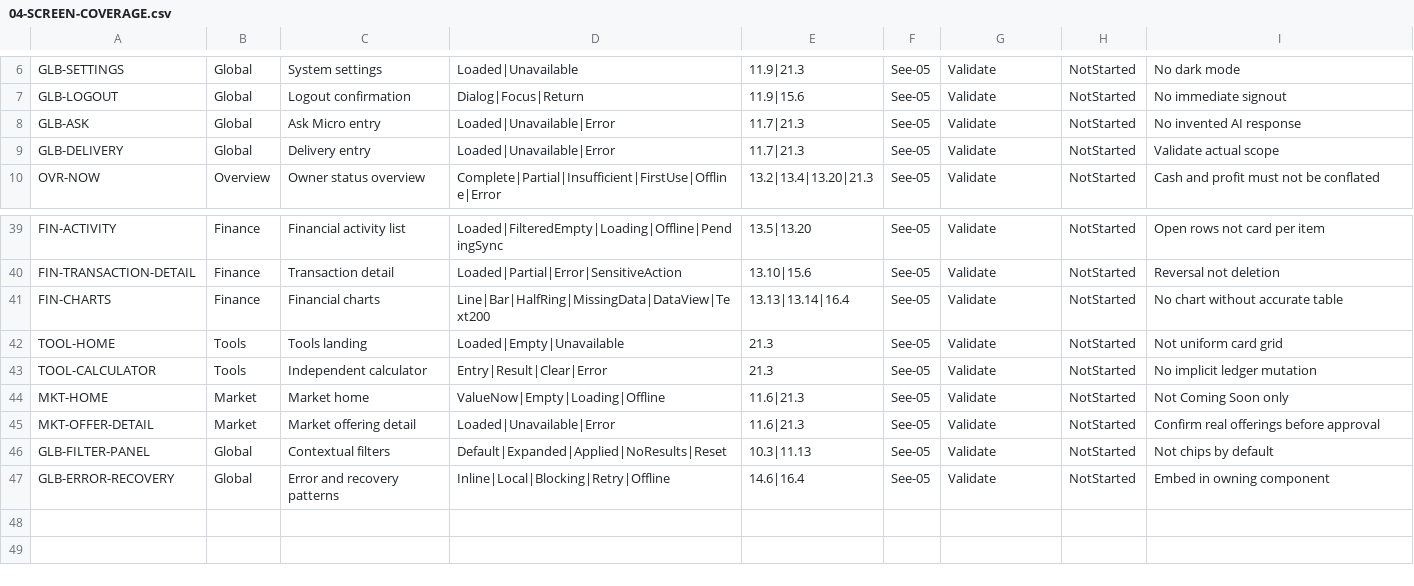
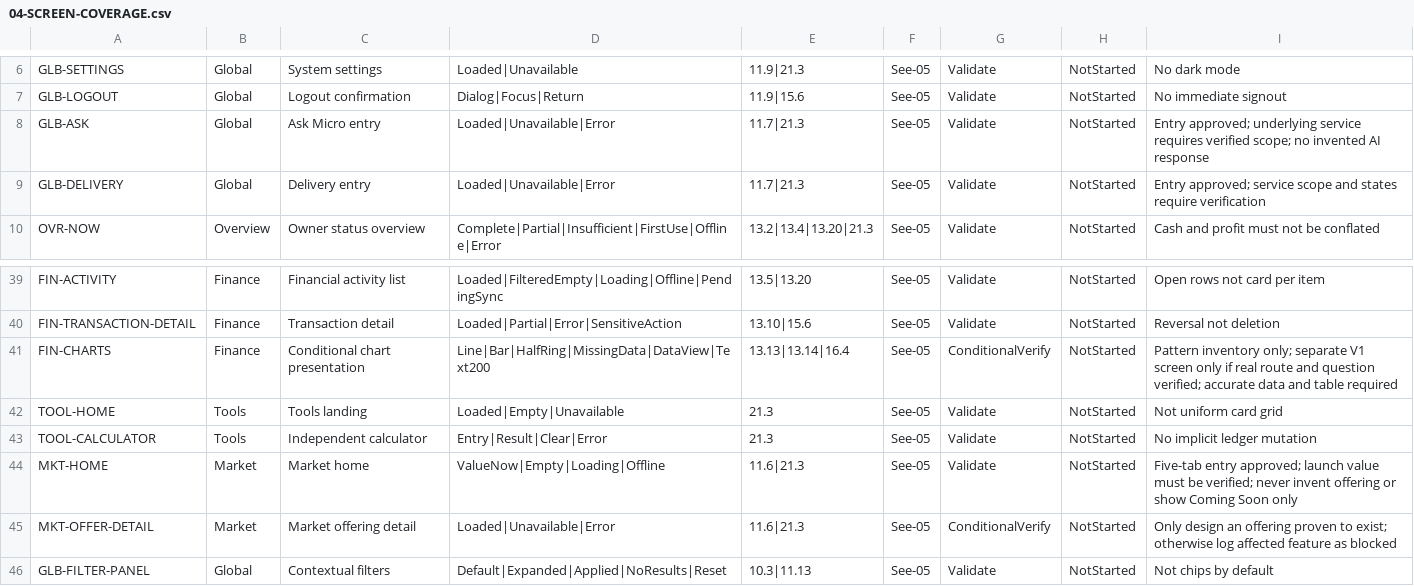
Before and after one commit to Qays7753/Micro-Bold-Modular-Design-Handoff-V1, a CSV file: 04-SCREEN-COVERAGE.csv, drawn as a sheet; only a part is shown, gaps mark what is left out; the shorter side is filled out with more unchanged rows.

Commit message:
Clarify approved design decisions and add evidence gates for each design stage

```diff
--- a/04-SCREEN-COVERAGE.csv
+++ b/04-SCREEN-COVERAGE.csv
@@ -7,4 +7,4 @@ GLB-SETTINGS,Global,System settings,Loaded|Unavailable,11.9|21.3,See-05,Validate
 GLB-LOGOUT,Global,Logout confirmation,Dialog|Focus|Return,11.9|15.6,See-05,Validate,NotStarted,No immediate signout
-GLB-ASK,Global,Ask Micro entry,Loaded|Unavailable|Error,11.7|21.3,See-05,Validate,NotStarted,No invented AI response
-GLB-DELIVERY,Global,Delivery entry,Loaded|Unavailable|Error,11.7|21.3,See-05,Validate,NotStarted,Validate actual scope
+GLB-ASK,Global,Ask Micro entry,Loaded|Unavailable|Error,11.7|21.3,See-05,Validate,NotStarted,Entry approved; underlying service requires verified scope; no invented AI response
+GLB-DELIVERY,Global,Delivery entry,Loaded|Unavailable|Error,11.7|21.3,See-05,Validate,NotStarted,Entry approved; service scope and states require verification
 OVR-NOW,Overview,Owner status overview,Complete|Partial|Insufficient|FirstUse|Offline|Error,13.2|13.4|13.20|21.3,See-05,Validate,NotStarted,Cash and profit must not be conflated
@@ -40,7 +40,7 @@ FIN-ACTIVITY,Finance,Financial activity list,Loaded|FilteredEmpty|Loading|Offlin
 FIN-TRANSACTION-DETAIL,Finance,Transaction detail,Loaded|Partial|Error|SensitiveAction,13.10|15.6,See-05,Validate,NotStarted,Reversal not deletion
-FIN-CHARTS,Finance,Financial charts,Line|Bar|HalfRing|MissingData|DataView|Text200,13.13|13.14|16.4,See-05,Validate,NotStarted,No chart without accurate table
+FIN-CHARTS,Finance,Conditional chart presentation,Line|Bar|HalfRing|MissingData|DataView|Text200,13.13|13.14|16.4,See-05,ConditionalVerify,NotStarted,Pattern inventory only; separate V1 screen only if real route and question verified; accurate data and table required
 TOOL-HOME,Tools,Tools landing,Loaded|Empty|Unavailable,21.3,See-05,Validate,NotStarted,Not uniform card grid
 TOOL-CALCULATOR,Tools,Independent calculator,Entry|Result|Clear|Error,21.3,See-05,Validate,NotStarted,No implicit ledger mutation
-MKT-HOME,Market,Market home,ValueNow|Empty|Loading|Offline,11.6|21.3,See-05,Validate,NotStarted,Not Coming Soon only
-MKT-OFFER-DETAIL,Market,Market offering detail,Loaded|Unavailable|Error,11.6|21.3,See-05,Validate,NotStarted,Confirm real offerings before approval
+MKT-HOME,Market,Market home,ValueNow|Empty|Loading|Offline,11.6|21.3,See-05,Validate,NotStarted,Five-tab entry approved; launch value must be verified; never invent offering or show Coming Soon only
+MKT-OFFER-DETAIL,Market,Market offering detail,Loaded|Unavailable|Error,11.6|21.3,See-05,ConditionalVerify,NotStarted,Only design an offering proven to exist; otherwise log affected feature as blocked
 GLB-FILTER-PANEL,Global,Contextual filters,Default|Expanded|Applied|NoResults|Reset,10.3|11.13,See-05,Validate,NotStarted,Not chips by default
```
Also changed, not shown: 06-COMPONENT-INVENTORY.csv, 07-DECISION-TRACEABILITY.csv, 12 other files.
